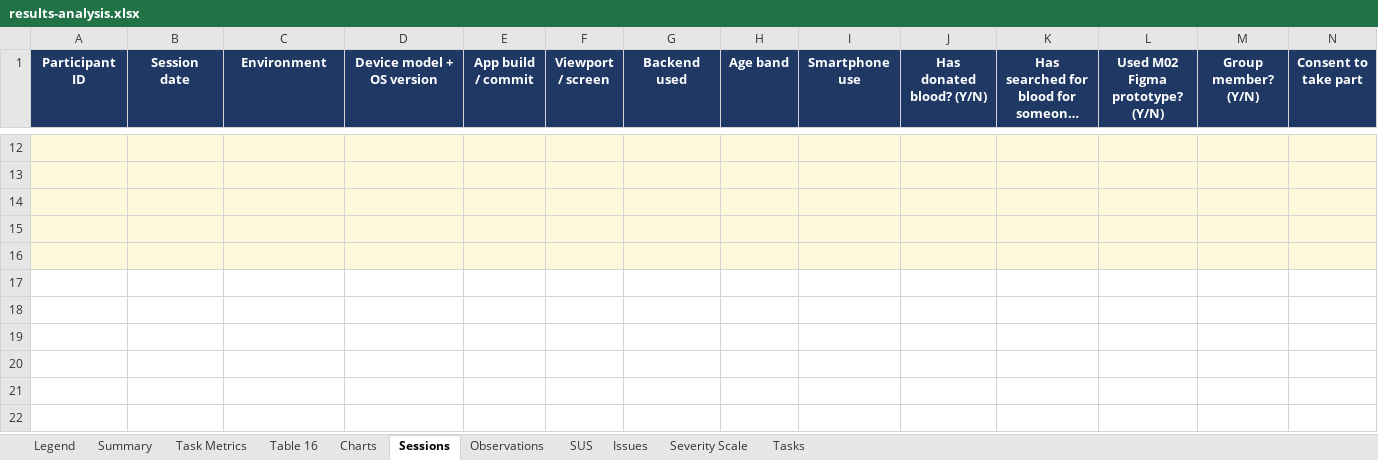
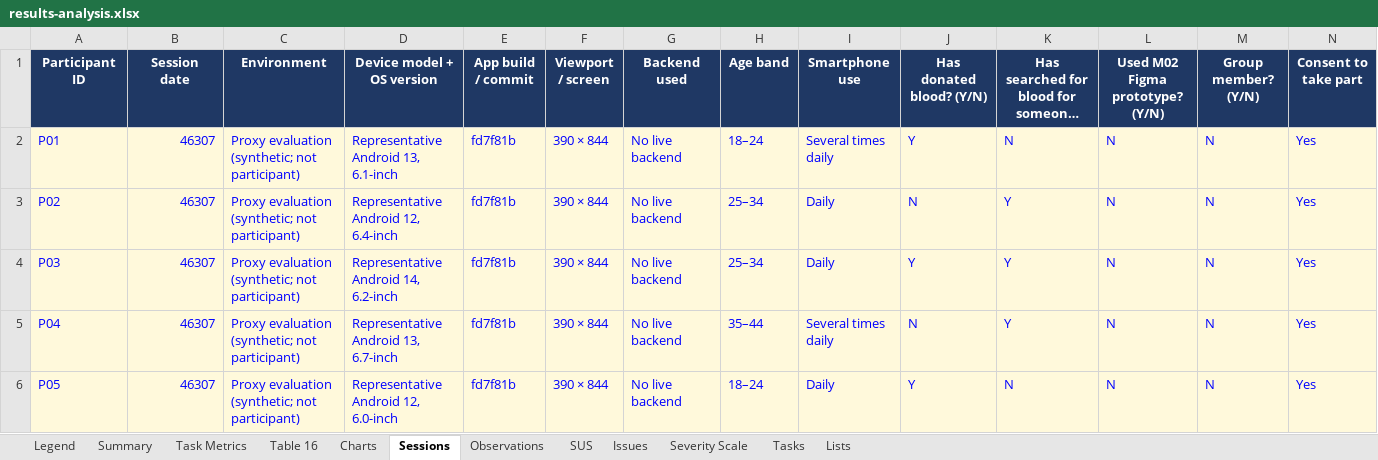
Before and after one commit to shalika-neranjana/DonorLink, an Excel workbook: testing/usability/results-analysis.xlsx, sheet Sessions, drawn as a sheet; only a part is shown, gaps mark what is left out; long unchanged cells end in …; values as stored, in another font and other column widths than the file's, no borders; charts and pictures not drawn; removed rows and columns are numbered as before the commit, all else as after; rows hold the shown columns only; the diff covers the shown part only; the diff names each change by its address in the sheet, - before the commit and + after, or states it on an @@ line.

```diff
--- a/testing/usability/results-analysis.xlsx (sheet Sessions)
+++ b/testing/usability/results-analysis.xlsx (sheet Sessions)
@@ sheet tab unhidden: Lists @@
-row 12: (empty)
-row 13: (empty)
-row 14: (empty)
-row 15: (empty)
-row 16: (empty)
+row 2: P01 | 46307 | Proxy evaluation (synthetic; not participant) | Representative Android 13, 6.1-inch | fd7f81b | 390 × 844 | No live backend | 18–24 | Several times daily | Y | N | N | N | Yes
+row 3: P02 | 46307 | Proxy evaluation (synthetic; not participant) | Representative Android 12, 6.4-inch | fd7f81b | 390 × 844 | No live backend | 25–34 | Daily | N | Y | N | N | Yes
+row 4: P03 | 46307 | Proxy evaluation (synthetic; not participant) | Representative Android 14, 6.2-inch | fd7f81b | 390 × 844 | No live backend | 25–34 | Daily | Y | Y | N | N | Yes
+row 5: P04 | 46307 | Proxy evaluation (synthetic; not participant) | Representative Android 13, 6.7-inch | fd7f81b | 390 × 844 | No live backend | 35–44 | Several times daily | N | Y | N | N | Yes
+row 6: P05 | 46307 | Proxy evaluation (synthetic; not participant) | Representative Android 12, 6.0-inch | fd7f81b | 390 × 844 | No live backend | 18–24 | Daily | Y | N | N | N | Yes
```
Also changed, not shown: 10 removed rows elsewhere in this sheet, sheet Observations, sheet Issues, sheet Task Metrics, sheet SUS, sheet Table 16, sheet Summary, 2 more sheets, charts or pictures, testing/usability/issue-log.xlsx, testing/usability/observation-sheet.xlsx, 14 other files.
